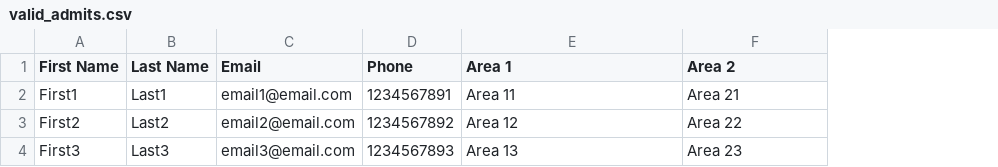
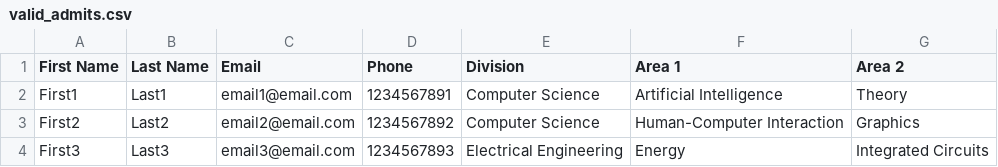
Before and after one commit to vinsonchuong/vdms, a CSV file: features/assets/valid_admits.csv, drawn as a sheet; addresses are those after the commit; the diff names each change by its address in the sheet, - before the commit and + after, or states it on an @@ line.

Commit message:
Updated tests for division and area inclusion.

```diff
--- a/features/assets/valid_admits.csv
+++ b/features/assets/valid_admits.csv
+column E (Division), rows 2-4: Computer Science | Computer Science | Electrical Engineering
-F2 (Area 1): Area 11
+F2 (Area 1): Artificial Intelligence
-G2 (Area 2): Area 21
+G2 (Area 2): Theory
-F3 (Area 1): Area 12
+F3 (Area 1): Human-Computer Interaction
-G3 (Area 2): Area 22
+G3 (Area 2): Graphics
-F4 (Area 1): Area 13
+F4 (Area 1): Energy
-G4 (Area 2): Area 23
+G4 (Area 2): Integrated Circuits
```
Also changed, not shown: features/assets/invalid_faculty.csv, features/assets/valid_faculty.csv, 11 other files.
